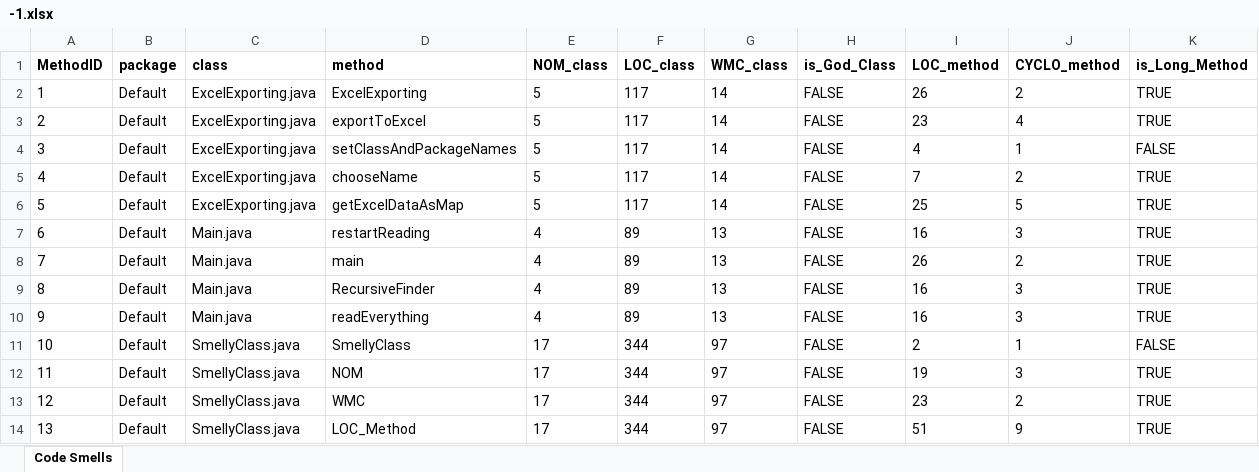
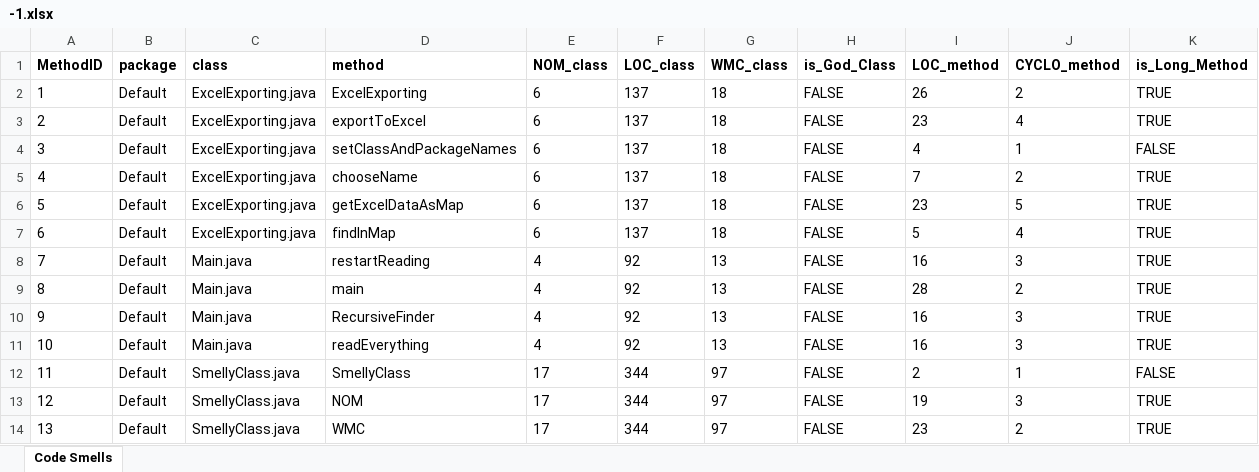
Before and after one commit to pedrcc17/ES-2Sem-2021-Grupo-7, an Excel workbook: Excel Files/-1.xlsx, sheet Code Smells, drawn as a sheet; only a part is shown; the shorter side is filled out with more unchanged rows; values as stored, in another font and other column widths than the file's, no borders; addresses are those after the commit; the diff names each change by its address in the sheet, - before the commit and + after, or states it on an @@ line.

Commit message:
Testing new methods from ExcelAPI

```diff
--- a/Excel Files/-1.xlsx (sheet Code Smells)
+++ b/Excel Files/-1.xlsx (sheet Code Smells)
-E2:E6 (NOM_class): 5
+E2:E6 (NOM_class): 6
-F2:F6 (LOC_class): 117
+F2:F6 (LOC_class): 137
-G2:G6 (WMC_class): 14
+G2:G6 (WMC_class): 18
-I6 (LOC_method): 25
+I6 (LOC_method): 23
+row 7: 6 | Default | ExcelExporting.java | findInMap | 6 | 137 | 18 | FALSE | 5 | 4 | TRUE
@@ column A (MethodID) renumbered from row 8 down @@
-F8:F11 (LOC_class): 89
+F8:F11 (LOC_class): 92
-I9 (LOC_method): 26
+I9 (LOC_method): 28
```
Also changed, not shown: 1 other file.
